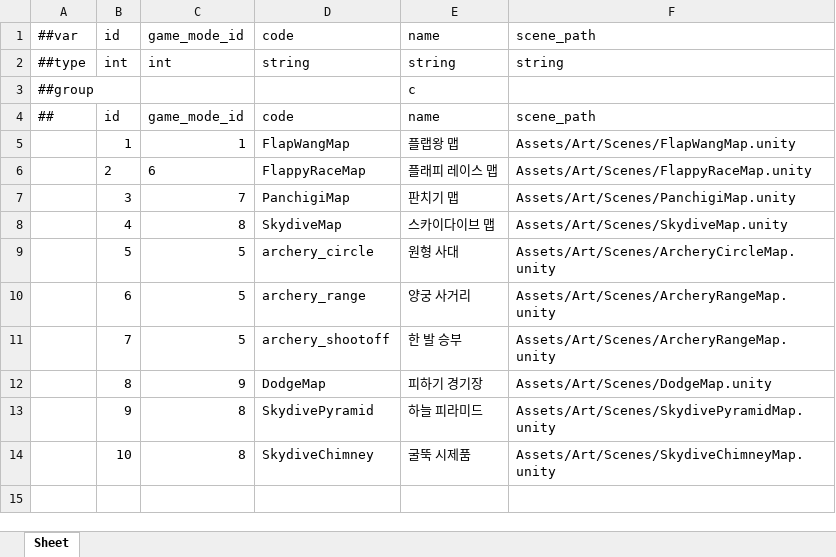
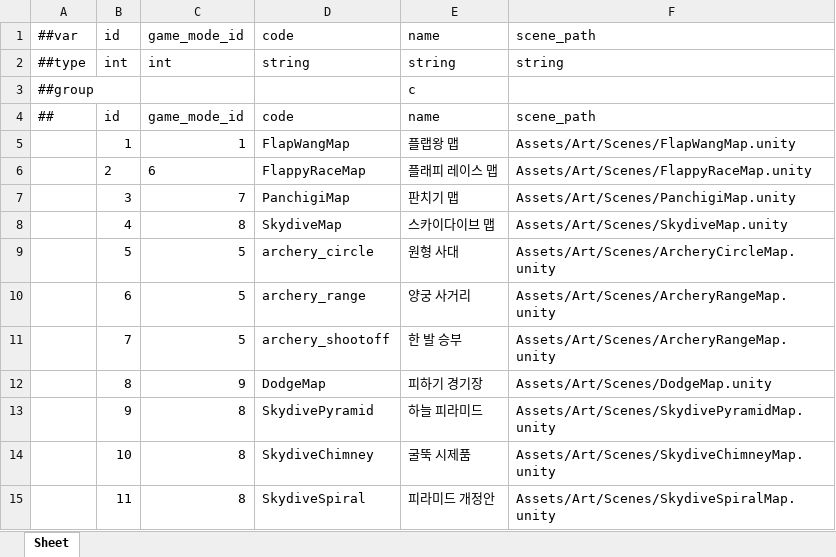
Before and after one commit to Baeinsoo/infrastructure, an Excel workbook: table/Datas/#Map.xlsx, sheet Sheet, drawn as a sheet; values as stored, in another font and other column widths than the file's, no borders; the diff names each change by its address in the sheet, - before the commit and + after, or states it on an @@ line.

```diff
--- a/table/Datas/#Map.xlsx (sheet Sheet)
+++ b/table/Datas/#Map.xlsx (sheet Sheet)
+row 15:  | 11 | 8 | SkydiveSpiral | 피라미드 개정안 | Assets/Art/Scenes/SkydiveSpiralMap.unity
```
